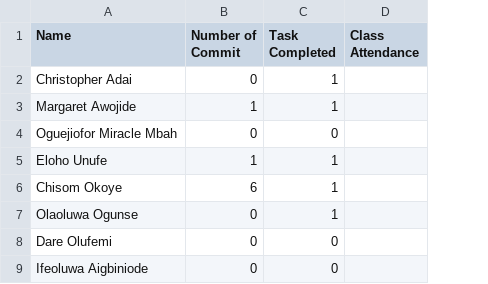
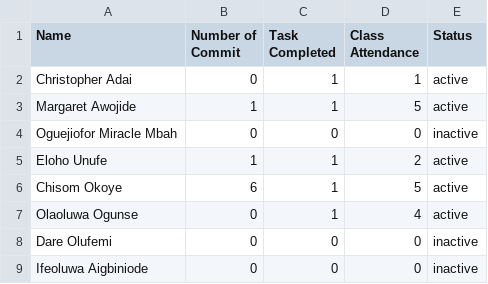
Before and after one commit to AISaturdaysLagos/cohort7_leaderboard, a CSV file: data/Maathai.csv, drawn as a sheet; the diff names each change by its address in the sheet, - before the commit and + after, or states it on an @@ line.

```diff
--- a/data/Maathai.csv
+++ b/data/Maathai.csv
+column E (Status), rows 2-9: active | active | inactive | active | active | active | inactive | inactive
-D2 (Class Attendance): (empty)
+D2 (Class Attendance): 1
-D3 (Class Attendance): (empty)
+D3 (Class Attendance): 5
-D4 (Class Attendance): (empty)
+D4 (Class Attendance): 0
-D5 (Class Attendance): (empty)
+D5 (Class Attendance): 2
-D6 (Class Attendance): (empty)
+D6 (Class Attendance): 5
-D7 (Class Attendance): (empty)
+D7 (Class Attendance): 4
-D8:D9 (Class Attendance): (empty)
+D8:D9 (Class Attendance): 0
```
Also changed, not shown: data/Annan.csv, data/Kenyatta.csv, 23 other files.
